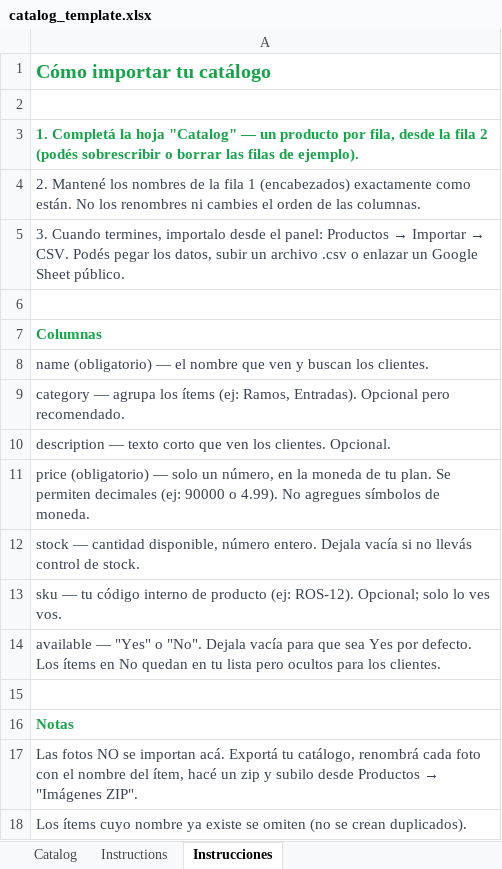
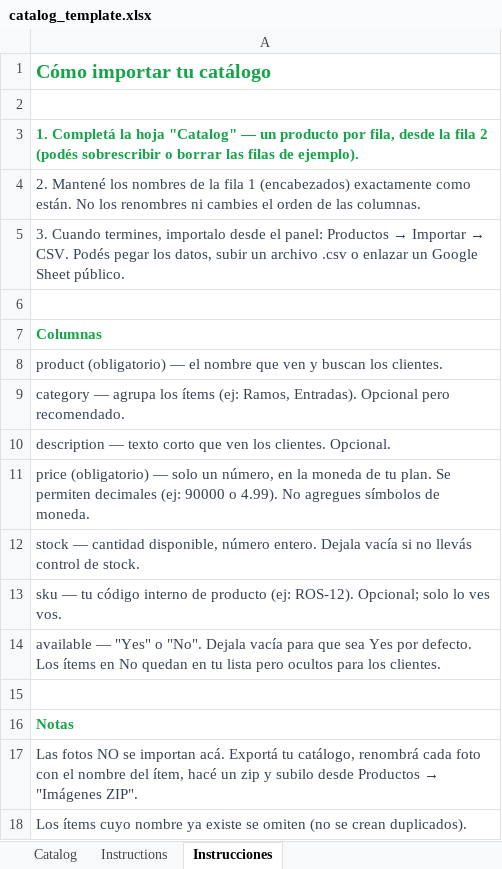
Before and after one commit to fraccetta-hub/sara-bot, an Excel workbook: public/catalog_template.xlsx, sheet Instrucciones, drawn as a sheet; values as stored, in another font and other column widths than the file's, no borders; the diff names each change by its address in the sheet, - before the commit and + after, or states it on an @@ line.

Commit message:
fix(products): align xlsx templates and export headers with UI column names
- Rename first-column header: "name" -> "product" (catalog) / "dish" (menu)
  to match UI labels (Producto/Product/Prodotto vs Plato/Dish/Piatto)
- Update export CSV headers to match templates (round-trip safe)
- Add product/dish/plato/piatto/plat/produkt/prodotto/produit as
  import-parser aliases so existing sheets still import correctly
- Fix toggleAvailable sending stock_qty:1 on enable, which triggered
  the low-stock banner (<=5) spuriously — now only sends is_available
- Add truncate+title to menu description cell; add maxlength=500 to
  description textarea
- Regenerate catalog_template.xlsx and menu_template.xlsx

```diff
--- a/public/catalog_template.xlsx (sheet Instrucciones)
+++ b/public/catalog_template.xlsx (sheet Instrucciones)
-A8: name (obligatorio) —…
+A8: product (obligatorio) —…
```
Also changed, not shown: sheet Instructions, sheet Catalog, public/menu_template.xlsx, 3 other files.
